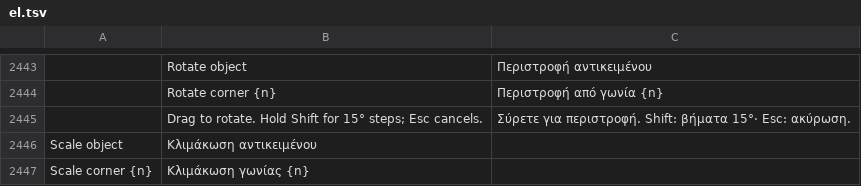
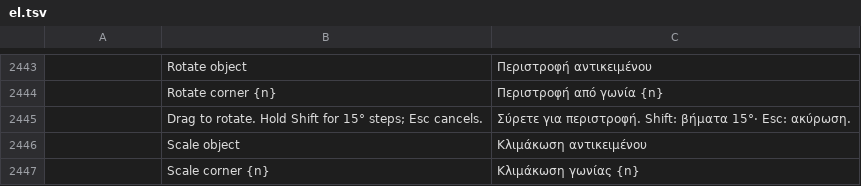
Before and after one commit to bitExploiter/pdfcraft-harmony, a TSV file: crates/ui-egui/src/i18n/el.tsv, drawn as a sheet; only a part is shown, gaps mark what is left out; removed rows and columns are numbered as before the commit, all else as after; the diff names each change by its address in the sheet, - before the commit and + after, or states it on an @@ line.

```diff
--- a/crates/ui-egui/src/i18n/el.tsv
+++ b/crates/ui-egui/src/i18n/el.tsv
-row 2446: Scale object | Κλιμάκωση αντικειμένου
-row 2447: Scale corner {n} | Κλιμάκωση γωνίας {n}
+row 2446:  | Scale object | Κλιμάκωση αντικειμένου
+row 2447:  | Scale corner {n} | Κλιμάκωση γωνίας {n}
```
Also changed, not shown: crates/ui-egui/src/i18n/ar.tsv, crates/ui-egui/src/i18n/bg.tsv, 26 other files.
